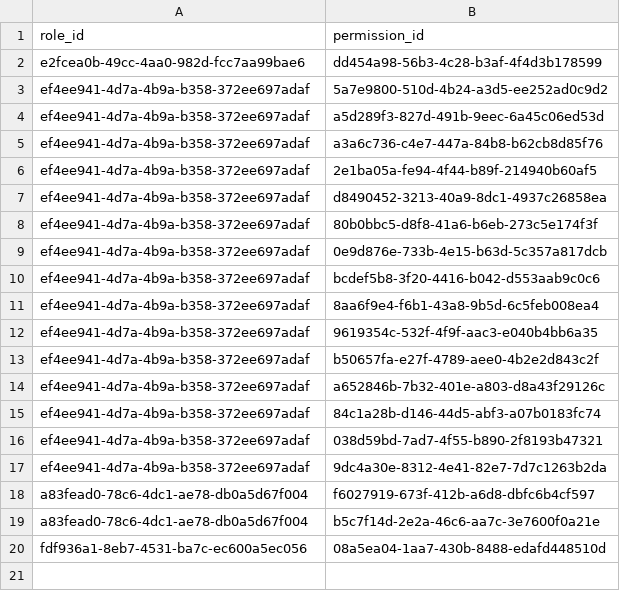
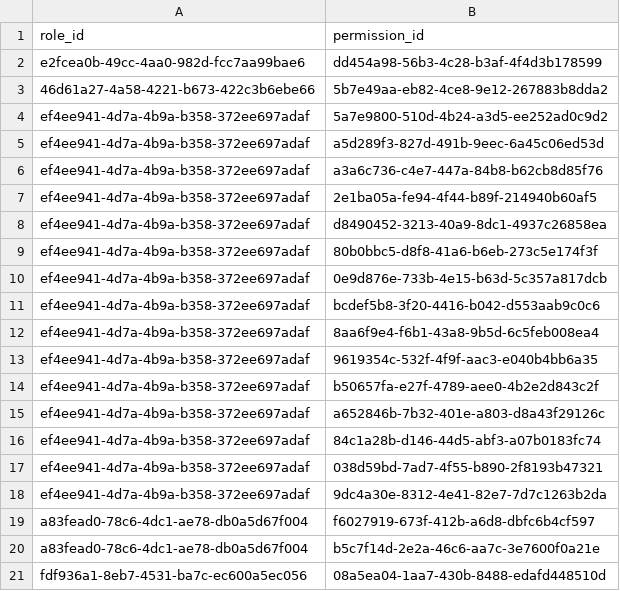
Before and after one commit to ArsenOOO7/timetable-microservice, a CSV file: timetable-identity-access/src/main/resources/db/data/role_permissions_data.csv, drawn as a sheet; the diff names each change by its address in the sheet, - before the commit and + after, or states it on an @@ line.

```diff
--- a/timetable-identity-access/src/main/resources/db/data/role_permissions_data.csv
+++ b/timetable-identity-access/src/main/resources/db/data/role_permissions_data.csv
+row 3: 46d61a27-4a58-4221-b673-422c3b6ebe66 | 5b7e49aa-eb82-4ce8-9e12-267883b8dda2
```
Also changed, not shown: timetable-identity-access/src/main/resources/db/data/permissions_data.csv, timetable-identity-access/src/main/resources/db/data/roles_data.csv, 20 other files.
